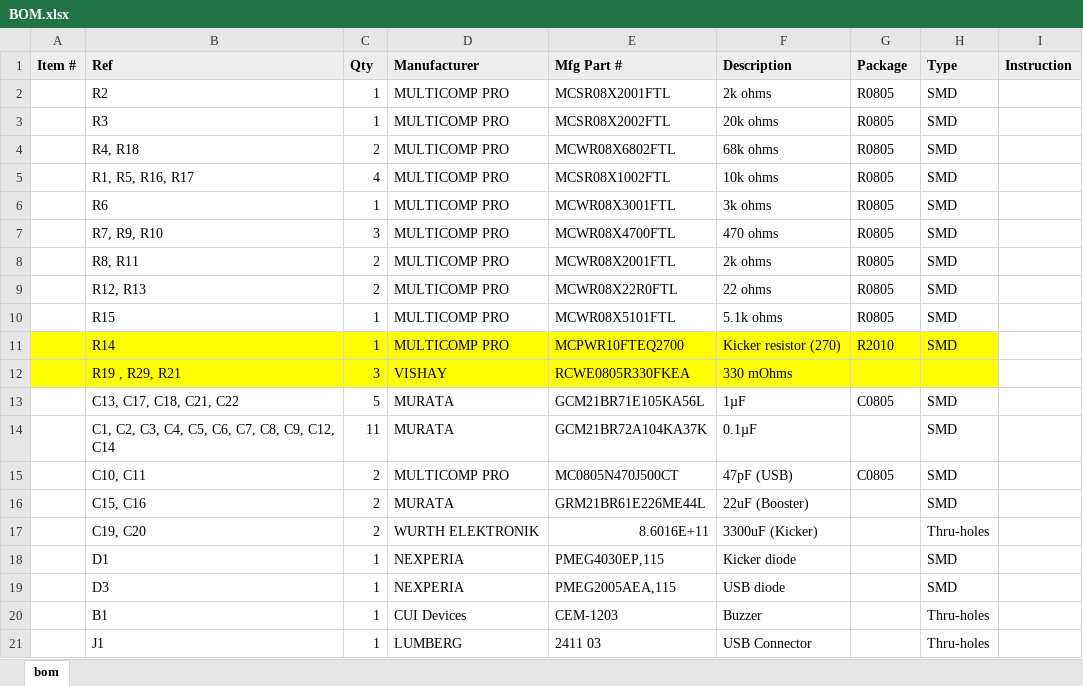
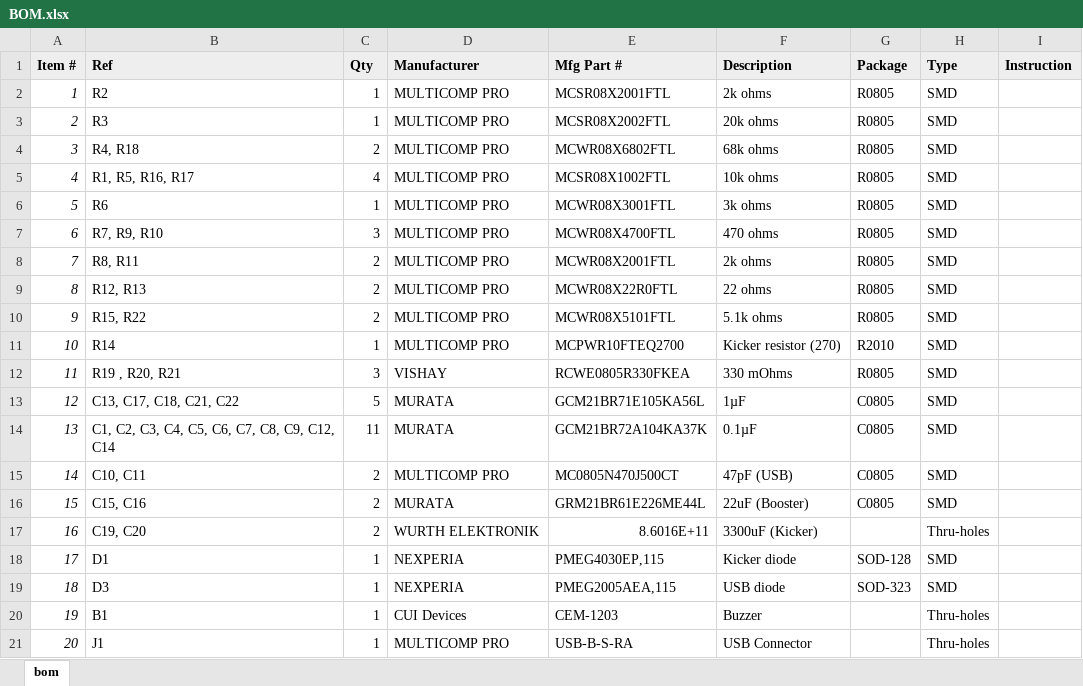
Before and after one commit to robot-soccer-kit/robot-soccer-kit, an Excel workbook: electronics/rev2/BOM.xlsx, sheet bom, drawn as a sheet; only a part is shown; values as stored, in another font and other column widths than the file's, no borders; the diff covers the shown part only; the diff names each change by its address in the sheet, - before the commit and + after, or states it on an @@ line.

Commit message:
Updating BOM

```diff
--- a/electronics/rev2/BOM.xlsx (sheet bom)
+++ b/electronics/rev2/BOM.xlsx (sheet bom)
-A2 (Item #): (empty)
+A2 (Item #): 1
-A3 (Item #): (empty)
+A3 (Item #): 2
-A4 (Item #): (empty)
+A4 (Item #): 3
-A5 (Item #): (empty)
+A5 (Item #): 4
-A6 (Item #): (empty)
+A6 (Item #): 5
-A7 (Item #): (empty)
+A7 (Item #): 6
-A8 (Item #): (empty)
+A8 (Item #): 7
-A9 (Item #): (empty)
+A9 (Item #): 8
-A10 (Item #): (empty)
+A10 (Item #): 9
-B10 (Ref): R15
+B10 (Ref): R15, R22
-C10 (Qty): 1
+C10 (Qty): 2
-A11 (Item #): (empty)
+A11 (Item #): 10
-A11:H12 fill: #FFFF00
+A11:H12 fill: none
-A12 (Item #): (empty)
+A12 (Item #): 11
-B12 (Ref): R19 , R29, R21
+B12 (Ref): R19 , R20, R21
-G12 (Package): (empty)
+G12 (Package): R0805
-H12 (Type): (empty)
+H12 (Type): SMD
-A13 (Item #): (empty)
+A13 (Item #): 12
-A14 (Item #): (empty)
+A14 (Item #): 13
-G14 (Package): (empty)
+G14 (Package): C0805
-A15 (Item #): (empty)
+A15 (Item #): 14
-A16 (Item #): (empty)
+A16 (Item #): 15
-G16 (Package): (empty)
+G16 (Package): C0805
-A17 (Item #): (empty)
+A17 (Item #): 16
-A18 (Item #): (empty)
+A18 (Item #): 17
-G18 (Package): (empty)
+G18 (Package): SOD-128
-A19 (Item #): (empty)
+A19 (Item #): 18
-G19 (Package): (empty)
+G19 (Package): SOD-323
-A20 (Item #): (empty)
+A20 (Item #): 19
-A21 (Item #): (empty)
+A21 (Item #): 20
-D21 (Manufacturer): LUMBERG
+D21 (Manufacturer): MULTICOMP PRO
-E21 (Mfg Part #): 2411 03
+E21 (Mfg Part #): USB-B-S-RA
```
Also changed, not shown: 25 edited cells and cell formats elsewhere in this sheet.
